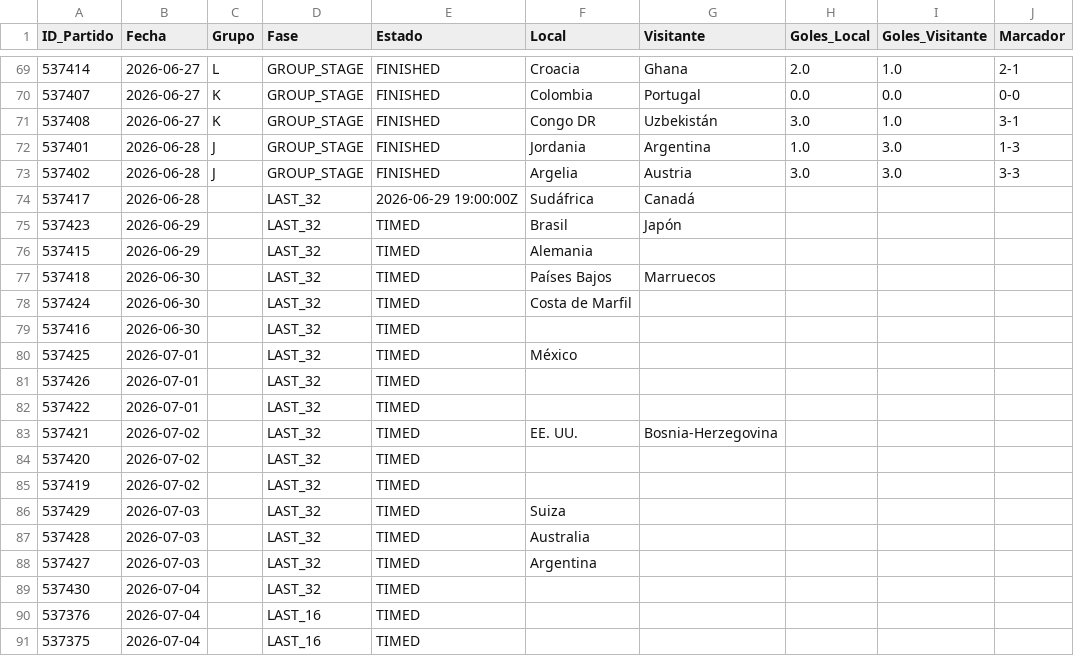
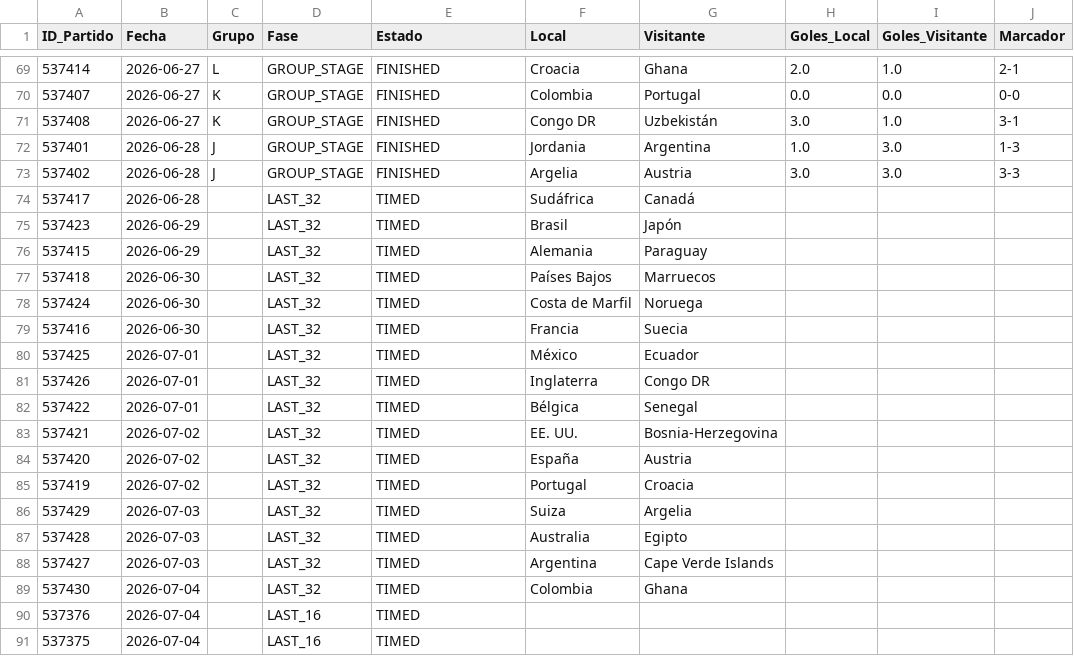
Before and after one commit to Sportpicks/Simulaciones_Mundial, a CSV file: Data/resultados_mundial.csv, drawn as a sheet; only a part is shown, gaps mark what is left out; the diff names each change by its address in the sheet, - before the commit and + after, or states it on an @@ line.

```diff
--- a/Data/resultados_mundial.csv
+++ b/Data/resultados_mundial.csv
-E74 (Estado): 2026-06-29 19:00:00Z
+E74 (Estado): TIMED
-G76 (Visitante): (empty)
+G76 (Visitante): Paraguay
-G78 (Visitante): (empty)
+G78 (Visitante): Noruega
-F79 (Local): (empty)
+F79 (Local): Francia
-G79 (Visitante): (empty)
+G79 (Visitante): Suecia
-G80 (Visitante): (empty)
+G80 (Visitante): Ecuador
-F81 (Local): (empty)
+F81 (Local): Inglaterra
-G81 (Visitante): (empty)
+G81 (Visitante): Congo DR
-F82 (Local): (empty)
+F82 (Local): Bélgica
-G82 (Visitante): (empty)
+G82 (Visitante): Senegal
-F84 (Local): (empty)
+F84 (Local): España
-G84 (Visitante): (empty)
+G84 (Visitante): Austria
-F85 (Local): (empty)
+F85 (Local): Portugal
-G85 (Visitante): (empty)
+G85 (Visitante): Croacia
-G86 (Visitante): (empty)
+G86 (Visitante): Argelia
-G87 (Visitante): (empty)
+G87 (Visitante): Egipto
-G88 (Visitante): (empty)
+G88 (Visitante): Cape Verde Islands
-F89 (Local): (empty)
+F89 (Local): Colombia
-G89 (Visitante): (empty)
+G89 (Visitante): Ghana
```
Also changed, not shown: Predicciones/predicciones_finales.csv, 3 other files.
